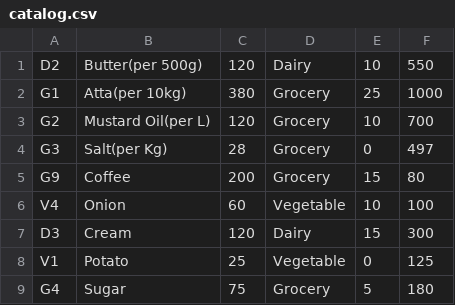
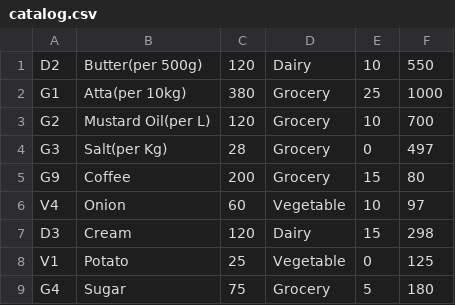
Before and after one commit to sinhaakanksha/TecFresh, a CSV file: catalog.csv, drawn as a sheet.

```diff
--- a/catalog.csv
+++ b/catalog.csv
@@ -5,4 +5,4 @@ G3,Salt(per Kg),28,Grocery,0,497
 G9,Coffee,200,Grocery,15,80
-V4,Onion,60,Vegetable,10,100
-D3,Cream,120,Dairy,15,300
+V4,Onion,60,Vegetable,10,97
+D3,Cream,120,Dairy,15,298
 V1,Potato,25,Vegetable,0,125
```
Also changed, not shown: order.csv, 22 other files.
